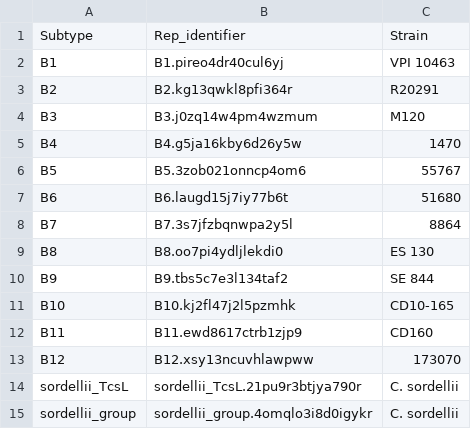
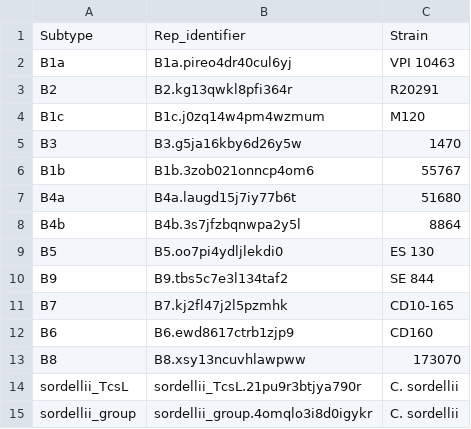
Before and after one commit to doxeylab/diffBase, a TSV file: app-B/data/repseqs.tsv, drawn as a sheet.

```diff
--- a/app-B/data/repseqs.tsv
+++ b/app-B/data/repseqs.tsv
@@ -1,14 +1,14 @@
 Subtype	Rep_identifier	Strain
-B1	B1.pireo4dr40cul6yj	VPI 10463
+B1a	B1a.pireo4dr40cul6yj	VPI 10463
 B2	B2.kg13qwkl8pfi364r	R20291
-B3	B3.j0zq14w4pm4wzmum	M120
-B4	B4.g5ja16kby6d26y5w	1470
-B5	B5.3zob021onncp4om6	55767
-B6	B6.laugd15j7iy77b6t	51680
-B7	B7.3s7jfzbqnwpa2y5l	8864
-B8	B8.oo7pi4ydljlekdi0	ES 130
+B1c	B1c.j0zq14w4pm4wzmum	M120
+B3	B3.g5ja16kby6d26y5w	1470
+B1b	B1b.3zob021onncp4om6	55767
+B4a	B4a.laugd15j7iy77b6t	51680
+B4b	B4b.3s7jfzbqnwpa2y5l	8864
+B5	B5.oo7pi4ydljlekdi0	ES 130
 B9	B9.tbs5c7e3l134taf2	SE 844
-B10	B10.kj2fl47j2l5pzmhk	CD10-165
-B11	B11.ewd8617ctrb1zjp9	CD160
-B12	B12.xsy13ncuvhlawpww	173070
+B7	B7.kj2fl47j2l5pzmhk	CD10-165
+B6	B6.ewd8617ctrb1zjp9	CD160
+B8	B8.xsy13ncuvhlawpww	173070
 sordellii_TcsL	sordellii_TcsL.21pu9r3btjya790r	C. sordellii
```
Also changed, not shown: 31 other files.
